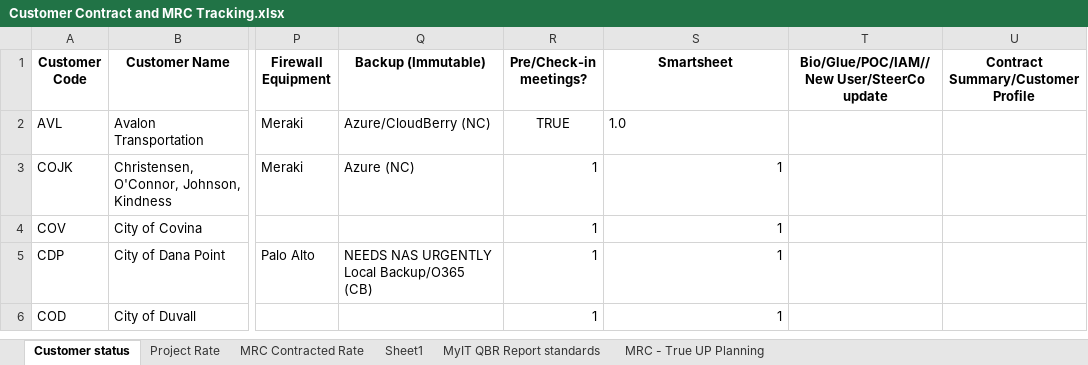
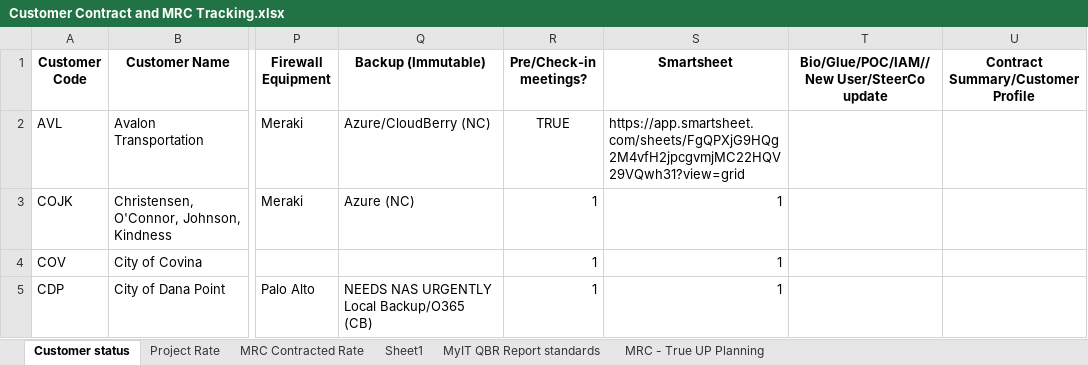
Before and after one commit to iuychiatacorn/customer-contract-mrc-dashboard, an Excel workbook: Customer Contract and MRC Tracking.xlsx, sheet Customer status, drawn as a sheet; only a part is shown, gaps mark what is left out; the shorter side is filled out with more unchanged rows; values as stored, in another font and other column widths than the file's, no borders; the diff names each change by its address in the sheet, - before the commit and + after, or states it on an @@ line.

Commit message:
Dashboard edit: AVL in Customer status

```diff
--- a/Customer Contract and MRC Tracking.xlsx (sheet Customer status)
+++ b/Customer Contract and MRC Tracking.xlsx (sheet Customer status)
-S2 (Smartsheet): 1.0
+S2 (Smartsheet): https://app.smartsheet.com/sheets/FgQPXjG9HQg2M4vfH2jpcgvmjMC22HQV29VQwh31?view=grid
```
